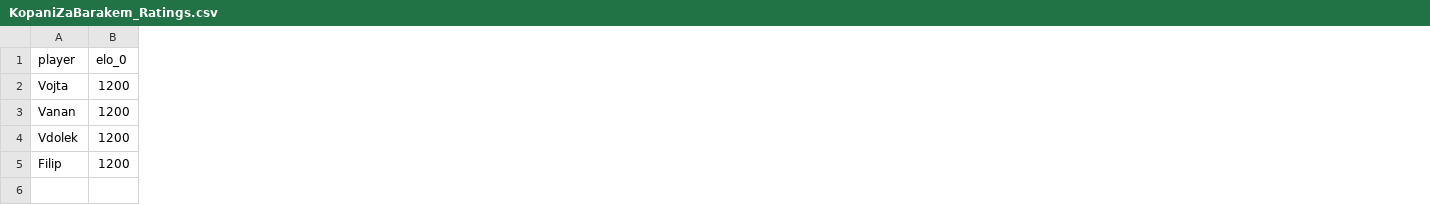
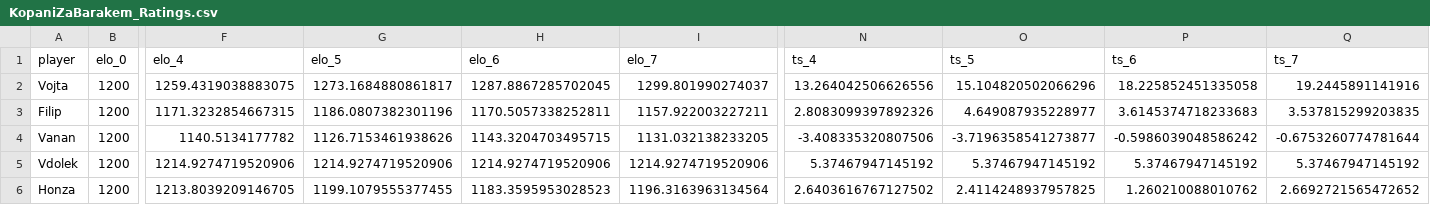
Before and after one commit to jindrvo1/Soccer, a CSV file: Results/KopaniZaBarakem_Ratings.csv, drawn as a sheet; only a part is shown, gaps mark what is left out; addresses are those after the commit; rows hold the shown columns only; the diff names each change by its address in the sheet, - before the commit and + after, or states it on an @@ line.

Commit message:
data

```diff
--- a/Results/KopaniZaBarakem_Ratings.csv
+++ b/Results/KopaniZaBarakem_Ratings.csv
+column F (elo_4), row 2: 1259.4319038883075; rows 4-5: 1140.5134177782 | 1214.9274719520906
+column G (elo_5), row 2: 1273.1684880861817; rows 4-5: 1126.7153461938626 | 1214.9274719520906
+column H (elo_6), row 2: 1287.8867285702045; rows 4-5: 1143.3204703495715 | 1214.9274719520906
+column I (elo_7), row 2: 1299.801990274037; rows 4-5: 1131.032138233205 | 1214.9274719520906
+column N (ts_4), row 2: 13.264042506626556; rows 4-5: -3.408335320807506 | 5.37467947145192
+column O (ts_5), row 2: 15.104820502066296; rows 4-5: -3.7196358541273877 | 5.37467947145192
+column P (ts_6), row 2: 18.225852451335058; rows 4-5: -0.5986039048586242 | 5.37467947145192
+column Q (ts_7), row 2: 19.2445891141916; rows 4-5: -0.6753260774781644 | 5.37467947145192
@@ row 5 moved to row 3: Filip @@
+row 6: Honza | 1200 | 1213.8039209146705 | 1199.1079555377455 | 1183.3595953028523 | 1196.3163963134564 | 2.6403616767127502 | 2.4114248937957825 | 1.260210088010762 | 2.6692721565472652
```
Also changed, not shown: 3 other files.
